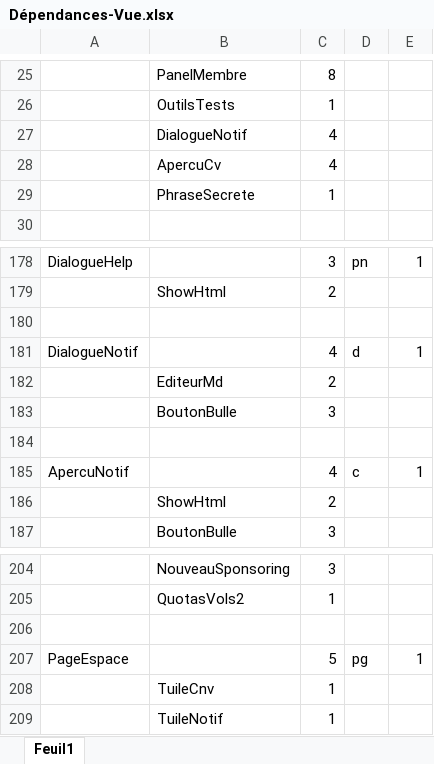
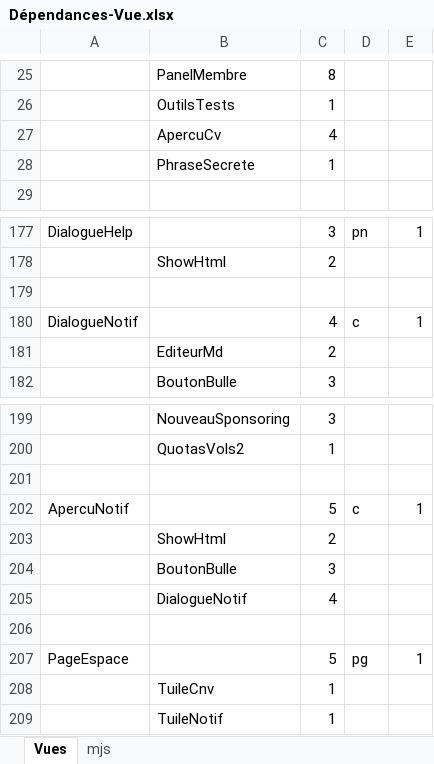
Before and after one commit to dsportes/asocial-doc, an Excel workbook: Dépendances-Vue.xlsx, sheet Vues, drawn as a sheet; only a part is shown, gaps mark what is left out; values as stored, in another font and other column widths than the file's, no borders; removed rows and columns are numbered as before the commit, all else as after; the diff names each change by its address in the sheet, - before the commit and + after, or states it on an @@ line.

```diff
--- a/Dépendances-Vue.xlsx (sheet Vues)
+++ b/Dépendances-Vue.xlsx (sheet Vues)
-sheet tab: Feuil1
+sheet tab: Vues
+sheet tab: mjs
-D180: d
+D180: c
-row 184: (empty)
-row 185: ApercuNotif |  | 4 | c | 1
+row 201: (empty)
+row 202: ApercuNotif |  | 5 | c | 1
@@ row 186 moved to row 203: ShowHtml @@
@@ row 183 moved to row 204: BoutonBulle @@
@@ row 27 moved to row 205: DialogueNotif @@
```
